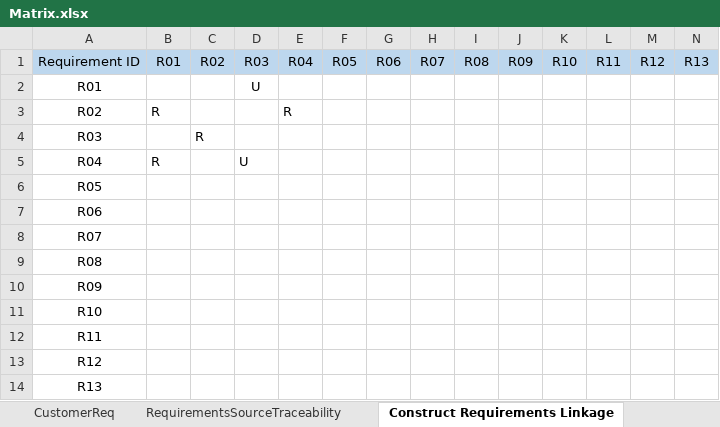
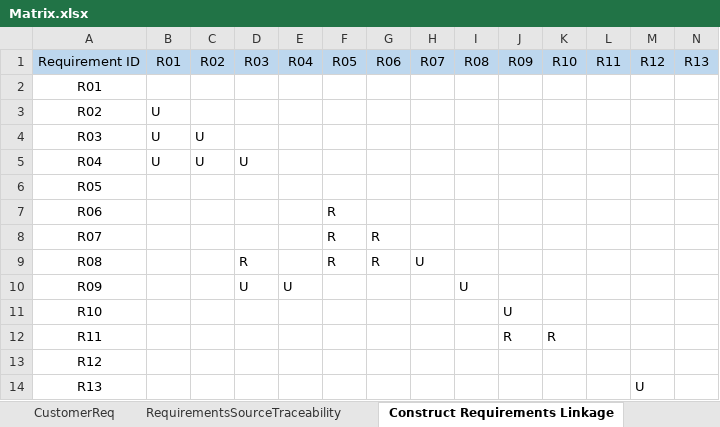
Before and after one commit to PhuocTri0106and1608/SE357-Pratice-class, an Excel workbook: Lab1/Lab1_3/Matrix.xlsx, sheet Construct Requirements Linkage, drawn as a sheet; values as stored, in another font and other column widths than the file's, no borders; the diff names each change by its address in the sheet, - before the commit and + after, or states it on an @@ line.

```diff
--- a/Lab1/Lab1_3/Matrix.xlsx (sheet Construct Requirements Linkage)
+++ b/Lab1/Lab1_3/Matrix.xlsx (sheet Construct Requirements Linkage)
-D2: U
+D2: (empty)
-B3: R
+B3: U
-E3: R
+E3: (empty)
-B4: (empty)
+B4: U
-C4: R
+C4: U
-B5: R
+B5: U
-C5: (empty)
+C5: U
-F7:F9: (empty)
+F7:F9: R
-G8:G9: (empty)
+G8:G9: R
-D9: (empty)
+D9: R
-H9: (empty)
+H9: U
-D10: (empty)
+D10: U
-E10: (empty)
+E10: U
-I10: (empty)
+I10: U
-J11: (empty)
+J11: U
-J12: (empty)
+J12: R
-K12: (empty)
+K12: R
-M14: (empty)
+M14: U
```
Also changed, not shown: sheet RequirementsStakeholderTraceabi, 2 other files.
